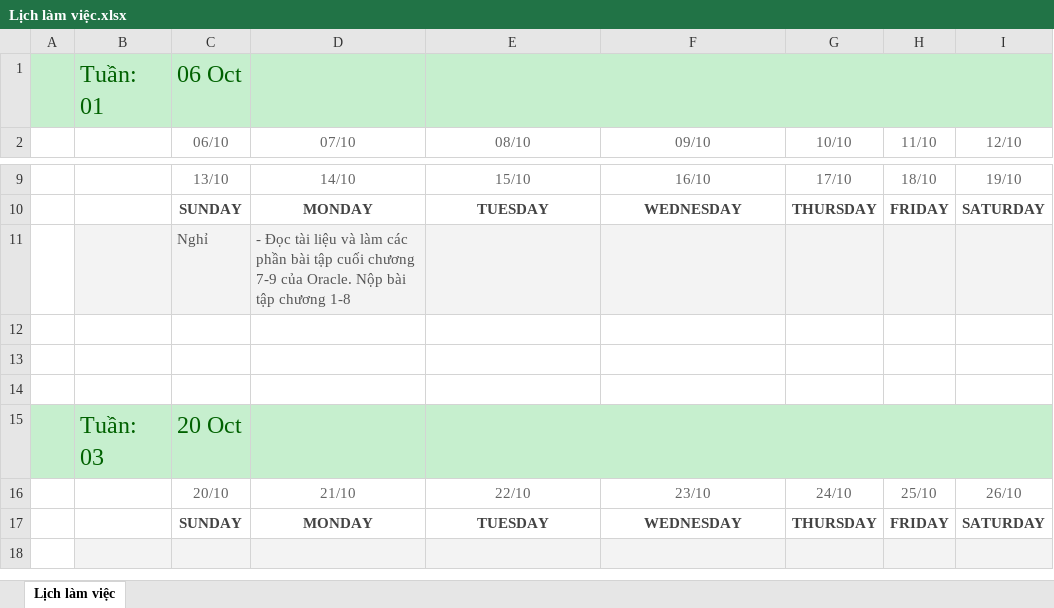
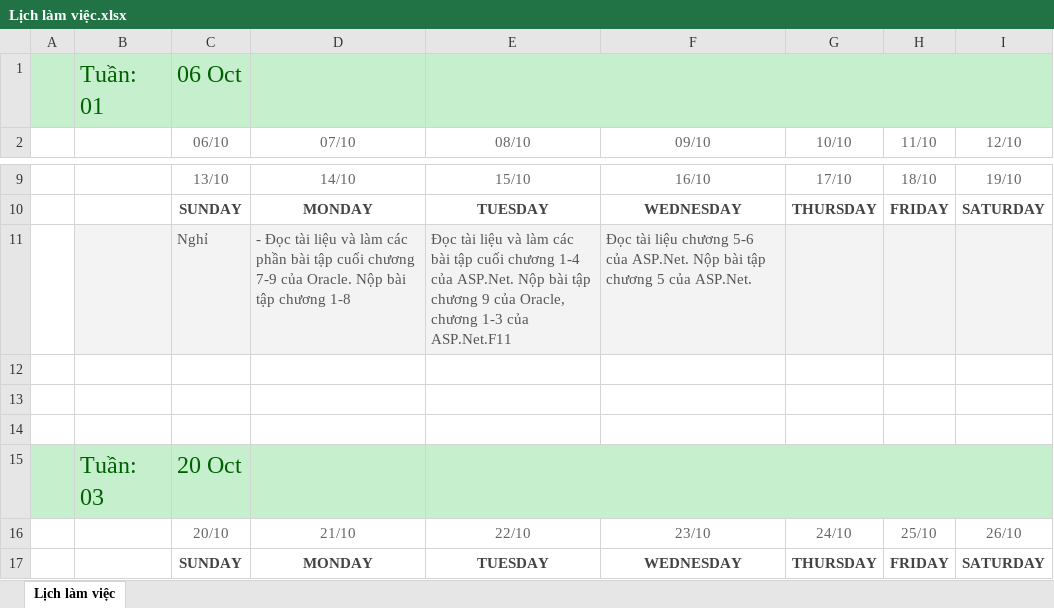
Before and after one commit to namad12/Fit-thuctap, an Excel workbook: 5_TaskList/Lịch làm việc.xlsx, sheet Lịch làm việc, drawn as a sheet; only a part is shown, gaps mark what is left out; the shorter side is filled out with more unchanged rows; values as stored, in another font and other column widths than the file's, no borders; the diff names each change by its address in the sheet, - before the commit and + after, or states it on an @@ line.

Commit message:
LichLamViec_16/10

```diff
--- a/5_TaskList/Lịch làm việc.xlsx (sheet Lịch làm việc)
+++ b/5_TaskList/Lịch làm việc.xlsx (sheet Lịch làm việc)
-E11 (08/10): (empty)
+E11 (08/10): Đọc tài liệu và làm các bài tập cuối chương 1-4 của ASP.Net. Nộp bài tập chương 9 của Oracle, chương 1-3 của ASP.Net.F11
-F11 (09/10): (empty)
+F11 (09/10): Đọc tài liệu chương 5-6 của ASP.Net. Nộp bài tập chương 5 của ASP.Net.
```
